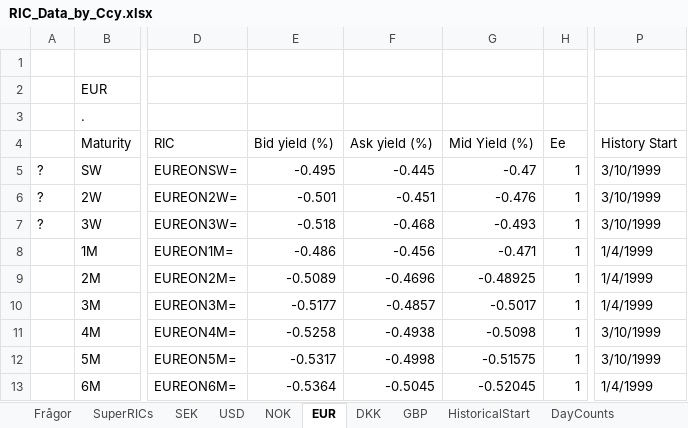
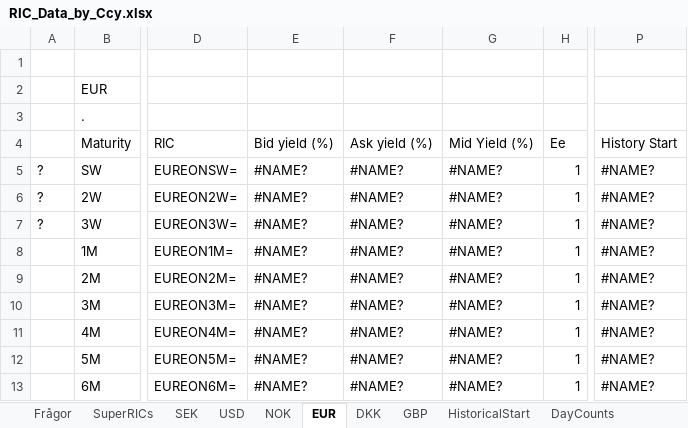
Before and after one commit to gbfredrik/MSc-Financial-Mathematics-Multi-Curve-Modeling-Risk-Performance-Attribution, an Excel workbook: RIC_Data_by_Ccy.xlsx, sheet EUR, drawn as a sheet; only a part is shown, gaps mark what is left out; values as stored, in another font and other column widths than the file's, no cell formats; charts and pictures not drawn; the diff covers the shown part only; the diff names each change by its address in the sheet, - before the commit and + after, or states it on an @@ line.

```diff
--- a/RIC_Data_by_Ccy.xlsx (sheet EUR)
+++ b/RIC_Data_by_Ccy.xlsx (sheet EUR)
-E5 (Bid yield (%)): -0.495
+E5 (Bid yield (%)): #NAME?
-F5 (Ask yield (%)): -0.445
+F5 (Ask yield (%)): #NAME?
-G5 (Mid Yield (%)): -0.47
+G5 (Mid Yield (%)): #NAME?
-P5:P7 (History Start): 3/10/1999
+P5:P7 (History Start): #NAME?
-E6 (Bid yield (%)): -0.501
+E6 (Bid yield (%)): #NAME?
-F6 (Ask yield (%)): -0.451
+F6 (Ask yield (%)): #NAME?
-G6 (Mid Yield (%)): -0.476
+G6 (Mid Yield (%)): #NAME?
-E7 (Bid yield (%)): -0.518
+E7 (Bid yield (%)): #NAME?
-F7 (Ask yield (%)): -0.468
+F7 (Ask yield (%)): #NAME?
-G7 (Mid Yield (%)): -0.493
+G7 (Mid Yield (%)): #NAME?
-E8 (Bid yield (%)): -0.486
+E8 (Bid yield (%)): #NAME?
-F8 (Ask yield (%)): -0.456
+F8 (Ask yield (%)): #NAME?
-G8 (Mid Yield (%)): -0.471
+G8 (Mid Yield (%)): #NAME?
-P8:P10 (History Start): 1/4/1999
+P8:P10 (History Start): #NAME?
-E9 (Bid yield (%)): -0.5089
+E9 (Bid yield (%)): #NAME?
-F9 (Ask yield (%)): -0.4696
+F9 (Ask yield (%)): #NAME?
-G9 (Mid Yield (%)): -0.48925
+G9 (Mid Yield (%)): #NAME?
-E10 (Bid yield (%)): -0.5177
+E10 (Bid yield (%)): #NAME?
-F10 (Ask yield (%)): -0.4857
+F10 (Ask yield (%)): #NAME?
-G10 (Mid Yield (%)): -0.5017
+G10 (Mid Yield (%)): #NAME?
-E11 (Bid yield (%)): -0.5258
+E11 (Bid yield (%)): #NAME?
-F11 (Ask yield (%)): -0.4938
+F11 (Ask yield (%)): #NAME?
-G11 (Mid Yield (%)): -0.5098
+G11 (Mid Yield (%)): #NAME?
-P11:P12 (History Start): 3/10/1999
+P11:P12 (History Start): #NAME?
-E12 (Bid yield (%)): -0.5317
+E12 (Bid yield (%)): #NAME?
-F12 (Ask yield (%)): -0.4998
+F12 (Ask yield (%)): #NAME?
-G12 (Mid Yield (%)): -0.51575
+G12 (Mid Yield (%)): #NAME?
-E13 (Bid yield (%)): -0.5364
+E13 (Bid yield (%)): #NAME?
-F13 (Ask yield (%)): -0.5045
+F13 (Ask yield (%)): #NAME?
-G13 (Mid Yield (%)): -0.52045
+G13 (Mid Yield (%)): #NAME?
-P13 (History Start): 1/4/1999
+P13 (History Start): #NAME?
```
Also changed, not shown: 554 edited cells elsewhere in this sheet, sheet GBP, sheet SEK, sheet USD, sheet DKK, sheet NOK, sheet AppendixTables, 1 more sheet, cell formats.
